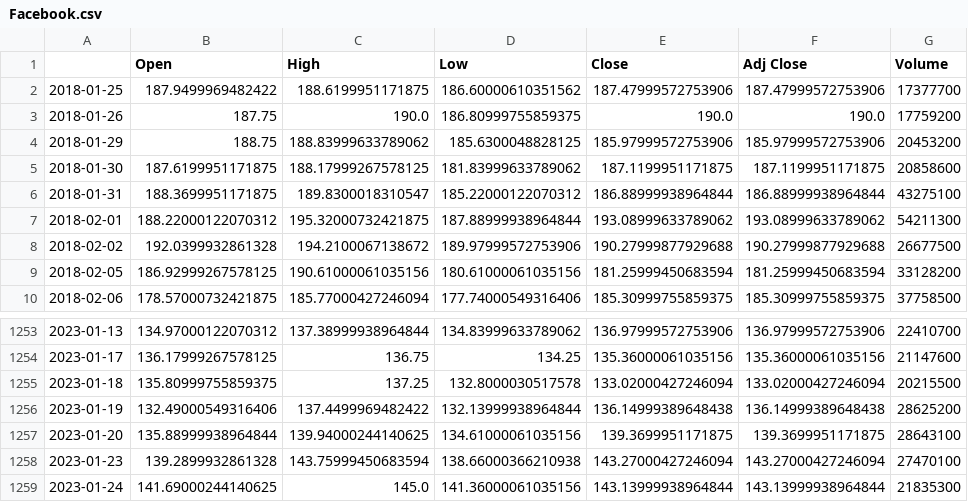
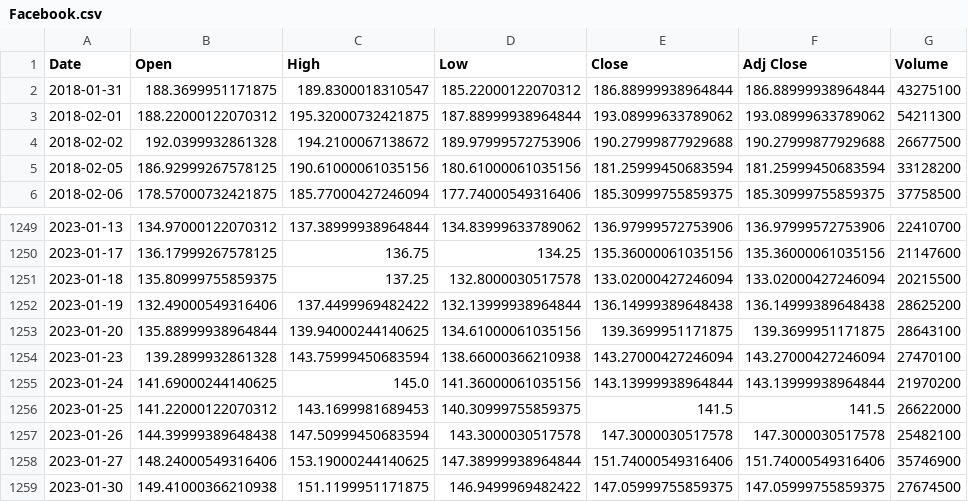
Before and after one commit to Harvinlong/Final-Project, a CSV file: Resources/Facebook.csv, drawn as a sheet; only a part is shown, gaps mark what is left out.

```diff
--- a/Resources/Facebook.csv
+++ b/Resources/Facebook.csv
@@ -1,6 +1,2 @@
-,Open,High,Low,Close,Adj Close,Volume
-2018-01-25,187.9499969482422,188.6199951171875,186.60000610351562,187.47999572753906,187.47999572753906,17377700
-2018-01-26,187.75,190.0,186.80999755859375,190.0,190.0,17759200
-2018-01-29,188.75,188.83999633789062,185.6300048828125,185.97999572753906,185.97999572753906,20453200
-2018-01-30,187.6199951171875,188.17999267578125,181.83999633789062,187.1199951171875,187.1199951171875,20858600
+Date,Open,High,Low,Close,Adj Close,Volume
 2018-01-31,188.3699951171875,189.8300018310547,185.22000122070312,186.88999938964844,186.88999938964844,43275100
@@ -1258,2 +1254,6 @@
 2023-01-23,139.2899932861328,143.75999450683594,138.66000366210938,143.27000427246094,143.27000427246094,27470100
-2023-01-24,141.69000244140625,145.0,141.36000061035156,143.13999938964844,143.13999938964844,21835300
+2023-01-24,141.69000244140625,145.0,141.36000061035156,143.13999938964844,143.13999938964844,21970200
+2023-01-25,141.22000122070312,143.1699981689453,140.30999755859375,141.5,141.5,26622000
+2023-01-26,144.39999389648438,147.50999450683594,143.3000030517578,147.3000030517578,147.3000030517578,25482100
+2023-01-27,148.24000549316406,153.19000244140625,147.38999938964844,151.74000549316406,151.74000549316406,35746900
+2023-01-30,149.41000366210938,151.1199951171875,146.9499969482422,147.05999755859375,147.05999755859375,27674500
```
Also changed, not shown: Resources/Adj_closing.csv, Resources/Amazon.csv, 8 other files.
